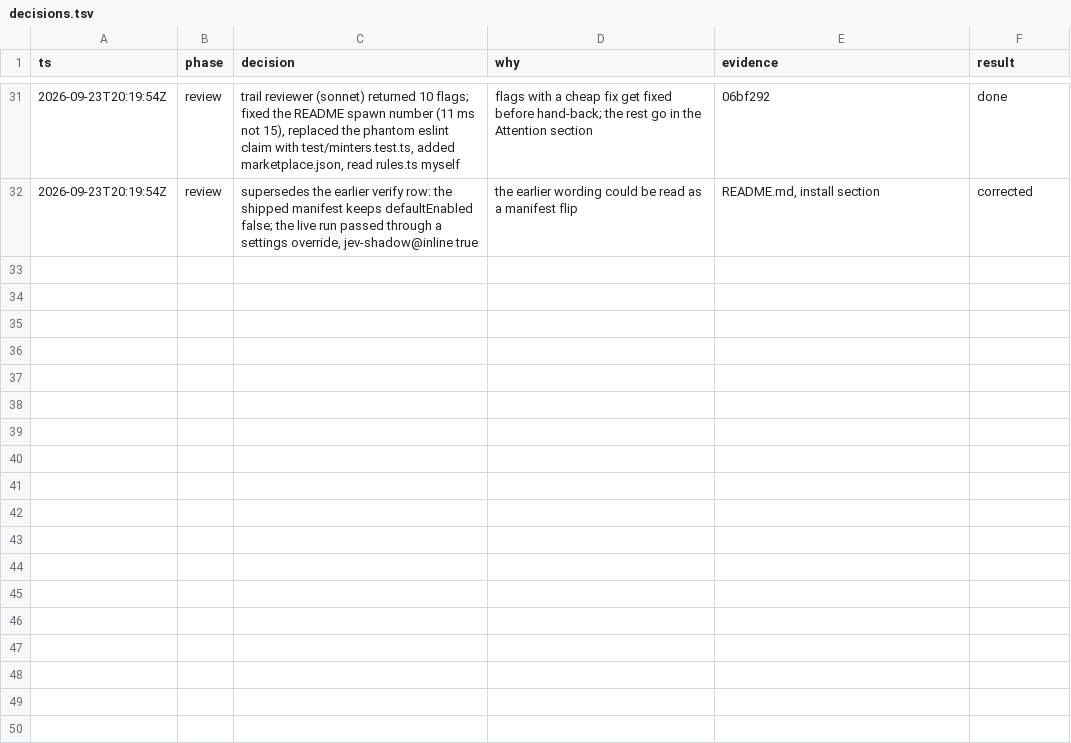
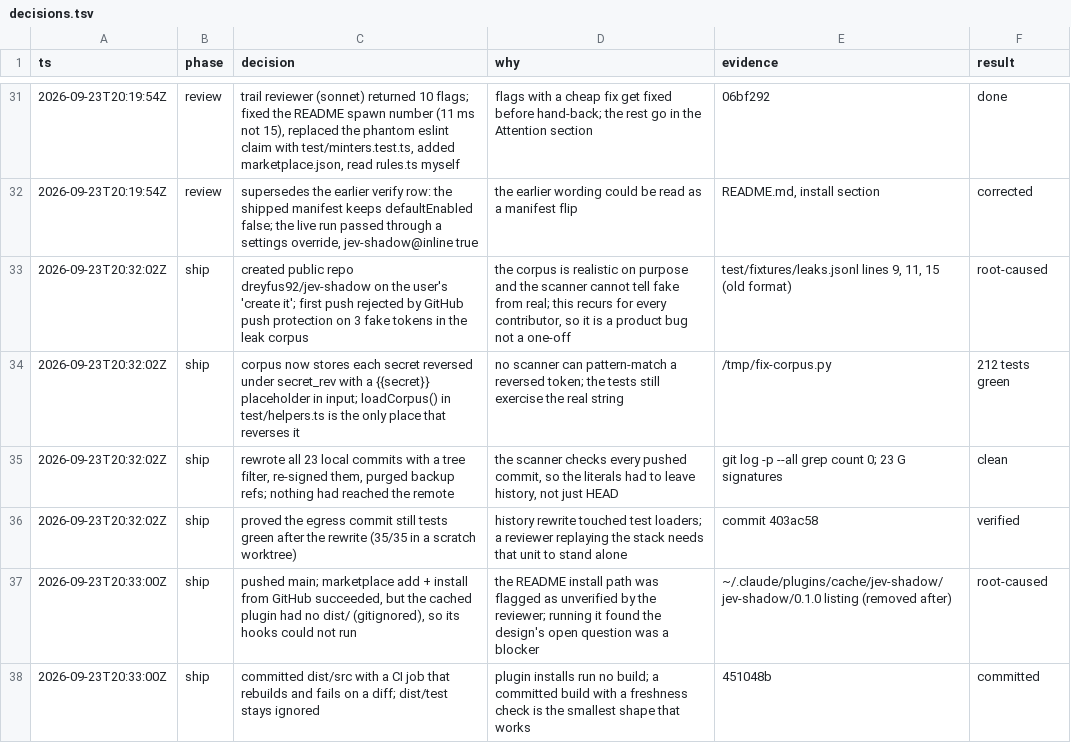
Before and after one commit to dreyfus92/jev-shadow, a TSV file: docs/research/decisions.tsv, drawn as a sheet; only a part is shown, gaps mark what is left out; the diff names each change by its address in the sheet, - before the commit and + after, or states it on an @@ line.

Commit message:
docs: decision trail through the first push

```diff
--- a/docs/research/decisions.tsv
+++ b/docs/research/decisions.tsv
+row 33: 2026-09-23T20:32:02Z | ship | created public repo dreyfus92/jev-shadow on the user's 'create it'; first push rejected by GitHub push protection on 3 fake tokens in the leak corpus | the corpus is realistic on purpose and the scanner cannot tell fake from real; this recurs for every contributor, so it is a product bug not a one-off | test/fixtures/leaks.jsonl lines 9, 11, 15 (old format) | root-caused
+row 34: 2026-09-23T20:32:02Z | ship | corpus now stores each secret reversed under secret_rev with a {{secret}} placeholder in input; loadCorpus() in test/helpers.ts is the only place that reverses it | no scanner can pattern-match a reversed token; the tests still exercise the real string | /tmp/fix-corpus.py | 212 tests green
+row 35: 2026-09-23T20:32:02Z | ship | rewrote all 23 local commits with a tree filter, re-signed them, purged backup refs; nothing had reached the remote | the scanner checks every pushed commit, so the literals had to leave history, not just HEAD | git log -p --all grep count 0; 23 G signatures | clean
+row 36: 2026-09-23T20:32:02Z | ship | proved the egress commit still tests green after the rewrite (35/35 in a scratch worktree) | history rewrite touched test loaders; a reviewer replaying the stack needs that unit to stand alone | commit 403ac58 | verified
+row 37: 2026-09-23T20:33:00Z | ship | pushed main; marketplace add + install from GitHub succeeded, but the cached plugin had no dist/ (gitignored), so its hooks could not run | the README install path was flagged as unverified by the reviewer; running it found the design's open question was a blocker | ~/.claude/plugins/cache/jev-shadow/jev-shadow/0.1.0 listing (removed after) | root-caused
+row 38: 2026-09-23T20:33:00Z | ship | committed dist/src with a CI job that rebuilds and fails on a diff; dist/test stays ignored | plugin installs run no build; a committed build with a freshness check is the smallest shape that works | 451048b | committed
```
